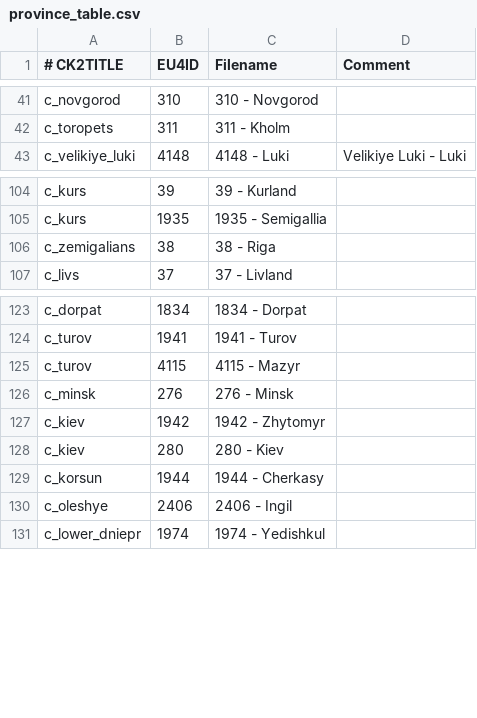
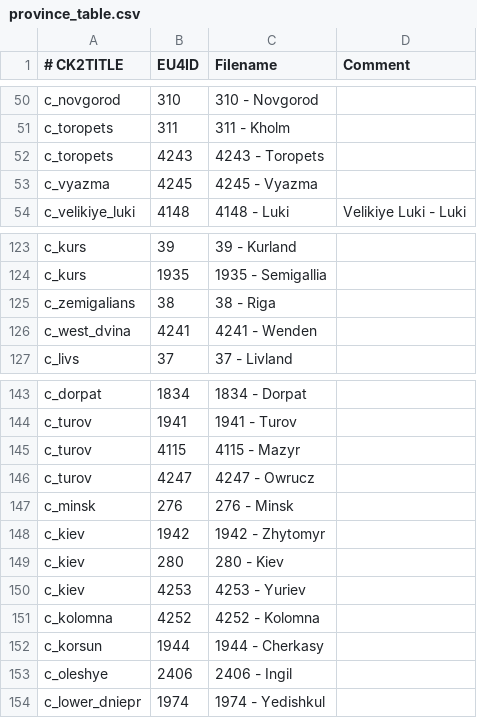
Before and after one commit to ck2plus/CK2Plus, a CSV file: CK2Plus/eu4_converter/province_table.csv, drawn as a sheet; only a part is shown, gaps mark what is left out; the diff covers the shown part only.

```diff
--- a/CK2Plus/eu4_converter/province_table.csv
+++ b/CK2Plus/eu4_converter/province_table.csv
@@ -42,2 +51,4 @@ c_novgorod;310;310 - Novgorod;
 c_toropets;311;311 - Kholm;
+c_toropets;4243;4243 - Toropets;
+c_vyazma;4245;4245 - Vyazma;
 c_velikiye_luki;4148;4148 - Luki;Velikiye Luki - Luki
@@ -106,2 +125,3 @@ c_kurs;1935;1935 - Semigallia;
 c_zemigalians;38;38 - Riga;
+c_west_dvina;4241;4241 - Wenden;
 c_livs;37;37 - Livland;
@@ -125,2 +145,3 @@ c_turov;1941;1941 - Turov;
 c_turov;4115;4115 - Mazyr;
+c_turov;4247;4247 - Owrucz;
 c_minsk;276;276 - Minsk;
@@ -128,2 +149,4 @@ c_kiev;1942;1942 - Zhytomyr;
 c_kiev;280;280 - Kiev;
+c_kiev;4253;4253 - Yuriev;
+c_kolomna;4252;4252 - Kolomna;
 c_korsun;1944;1944 - Cherkasy;
```
Also changed, not shown: 23 added rows and 2 removed rows elsewhere in this file, 1 other file.
